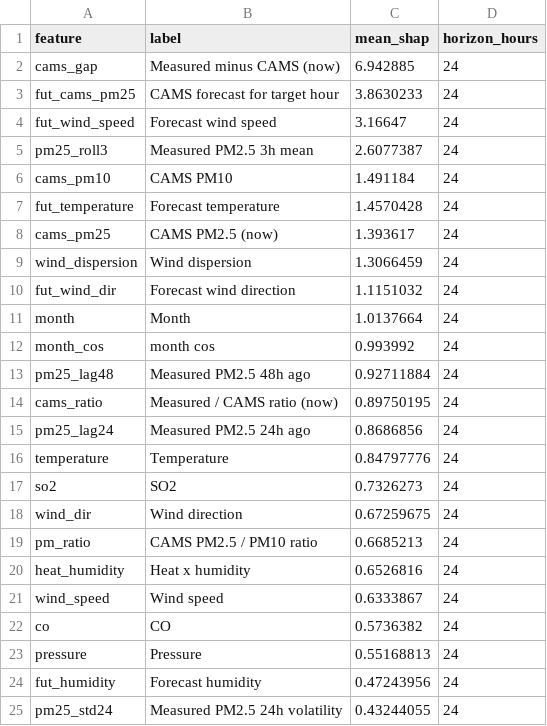
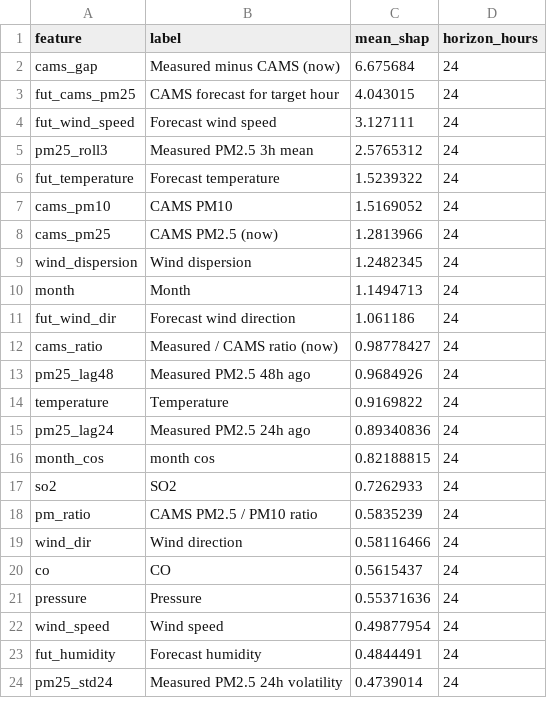
Before and after one commit to MufeedHaider/karachi-aqi-predictor, a CSV file: models/shap_importance.csv, drawn as a sheet; only a part is shown; the diff covers the shown part only.

```diff
--- a/models/shap_importance.csv
+++ b/models/shap_importance.csv
@@ -1,25 +1,24 @@
 feature,label,mean_shap,horizon_hours
-cams_gap,Measured minus CAMS (now),6.942885,24
-fut_cams_pm25,CAMS forecast for target hour,3.8630233,24
-fut_wind_speed,Forecast wind speed,3.16647,24
-pm25_roll3,Measured PM2.5 3h mean,2.6077387,24
-cams_pm10,CAMS PM10,1.491184,24
-fut_temperature,Forecast temperature,1.4570428,24
-cams_pm25,CAMS PM2.5 (now),1.393617,24
-wind_dispersion,Wind dispersion,1.3066459,24
-fut_wind_dir,Forecast wind direction,1.1151032,24
-month,Month,1.0137664,24
-month_cos,month cos,0.993992,24
-pm25_lag48,Measured PM2.5 48h ago,0.92711884,24
-cams_ratio,Measured / CAMS ratio (now),0.89750195,24
-pm25_lag24,Measured PM2.5 24h ago,0.8686856,24
-temperature,Temperature,0.84797776,24
-so2,SO2,0.7326273,24
-wind_dir,Wind direction,0.67259675,24
-pm_ratio,CAMS PM2.5 / PM10 ratio,0.6685213,24
-heat_humidity,Heat x humidity,0.6526816,24
-wind_speed,Wind speed,0.6333867,24
-co,CO,0.5736382,24
-pressure,Pressure,0.55168813,24
-fut_humidity,Forecast humidity,0.47243956,24
-pm25_std24,Measured PM2.5 24h volatility,0.43244055,24
+cams_gap,Measured minus CAMS (now),6.675684,24
+fut_cams_pm25,CAMS forecast for target hour,4.043015,24
+fut_wind_speed,Forecast wind speed,3.127111,24
+pm25_roll3,Measured PM2.5 3h mean,2.5765312,24
+fut_temperature,Forecast temperature,1.5239322,24
+cams_pm10,CAMS PM10,1.5169052,24
+cams_pm25,CAMS PM2.5 (now),1.2813966,24
+wind_dispersion,Wind dispersion,1.2482345,24
+month,Month,1.1494713,24
+fut_wind_dir,Forecast wind direction,1.061186,24
+cams_ratio,Measured / CAMS ratio (now),0.98778427,24
+pm25_lag48,Measured PM2.5 48h ago,0.9684926,24
+temperature,Temperature,0.9169822,24
+pm25_lag24,Measured PM2.5 24h ago,0.89340836,24
+month_cos,month cos,0.82188815,24
+so2,SO2,0.7262933,24
+pm_ratio,CAMS PM2.5 / PM10 ratio,0.5835239,24
+wind_dir,Wind direction,0.58116466,24
+co,CO,0.5615437,24
+pressure,Pressure,0.55371636,24
+wind_speed,Wind speed,0.49877954,24
+fut_humidity,Forecast humidity,0.4844491,24
+pm25_std24,Measured PM2.5 24h volatility,0.4739014,24
```
Also changed, not shown: 10 added rows, 9 removed rows and 15 edited cells elsewhere in this file, data/forecast_72hr.csv, data/ground_history.csv, 14 other files.
